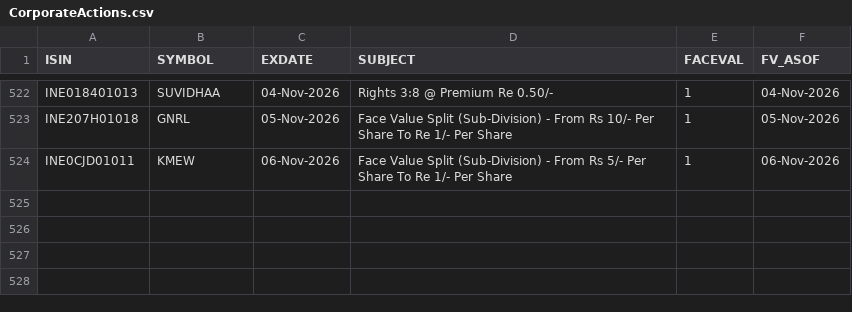
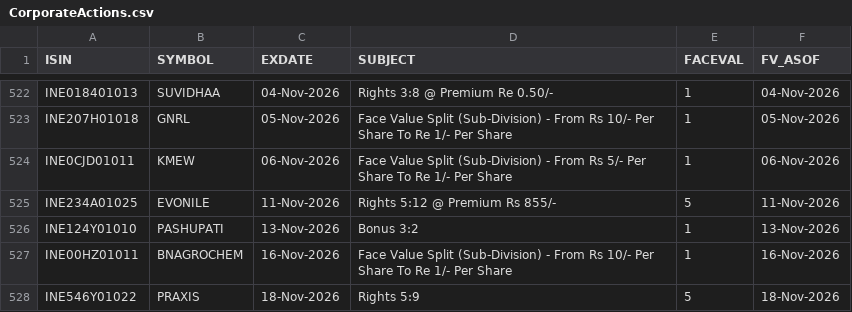
Before and after one commit to vivekr28/nse-stock-scanner, a CSV file: reference-data/CorporateActions.csv, drawn as a sheet; only a part is shown, gaps mark what is left out.

```diff
--- a/reference-data/CorporateActions.csv
+++ b/reference-data/CorporateActions.csv
@@ -524 +524,5 @@
 "INE0CJD01011","KMEW","06-Nov-2026","Face Value Split (Sub-Division) - From Rs 5/- Per Share To Re 1/- Per Share","1","06-Nov-2026"
+"INE234A01025","EVONILE","11-Nov-2026","Rights 5:12 @ Premium Rs 855/-","5","11-Nov-2026"
+"INE124Y01010","PASHUPATI","13-Nov-2026","Bonus 3:2","1","13-Nov-2026"
+"INE00HZ01011","BNAGROCHEM","16-Nov-2026","Face Value Split (Sub-Division) - From Rs 10/- Per Share To Re 1/- Per Share","1","16-Nov-2026"
+"INE546Y01022","PRAXIS","18-Nov-2026","Rights 5:9","5","18-Nov-2026"
```
Also changed, not shown: reference-data/Sector-Stock-Mapping.csv, reference-data/TradingViewAdjustments.csv, 3 other files.
